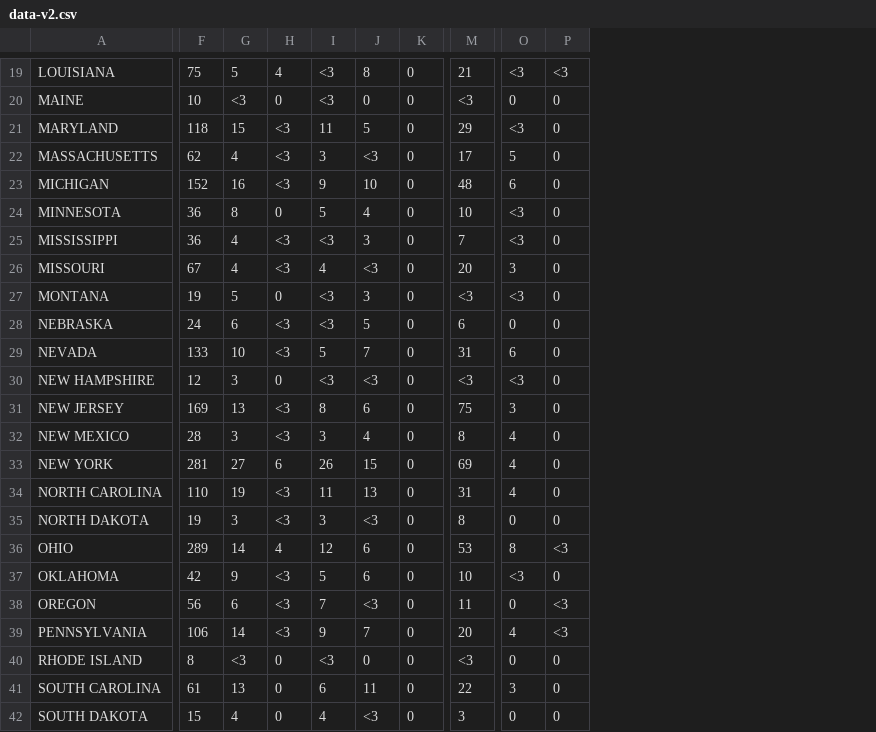
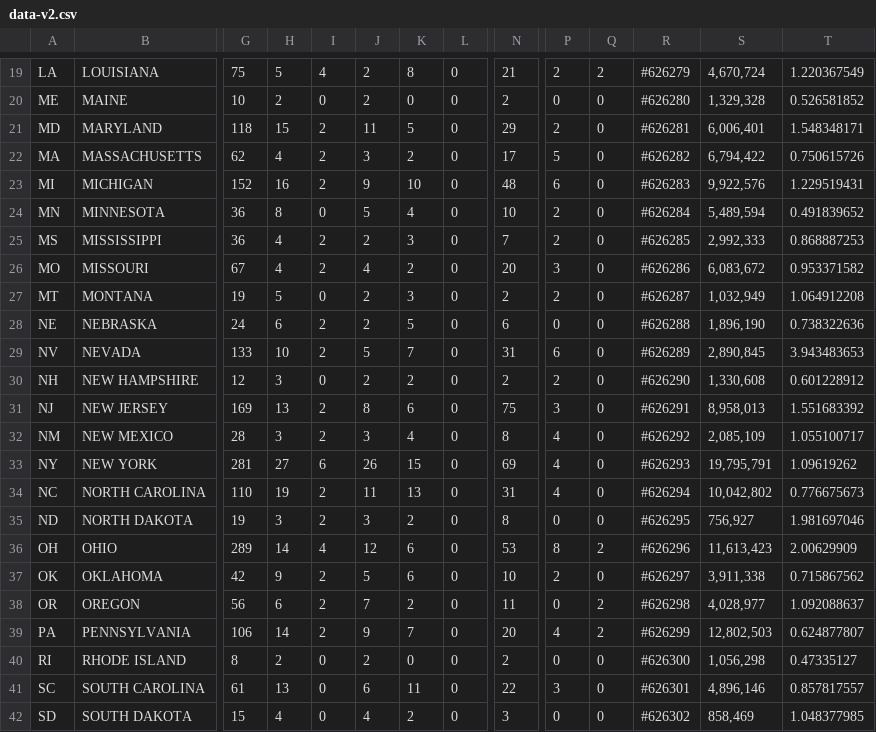
Before and after one commit to douglasws89/D3, a CSV file: data-v2.csv, drawn as a sheet; only a part is shown, gaps mark what is left out; addresses are those after the commit; the diff covers the shown part only; the diff names each change by its address in the sheet, - before the commit and + after, or states it on an @@ line.

```diff
--- a/data-v2.csv
+++ b/data-v2.csv
+column A, rows 19-42: LA | ME | MD | MA | MI | MN | MS | MO | MT | NE | NV | NH | NJ | NM | NY | NC | ND | OH | OK | OR | PA | RI | SC | SD
+column R, rows 19-42: #626279 | #626280 | #626281 | #626282 | #626283 | #626284 | #626285 | #626286 | #626287 | #626288 | #626289 | #626290 | #626291 | #626292 | #626293 | #626294 | #626295 | #626296 | #626297 | #626298 | #626299 | #626300 | #626301 | #626302
+column S, rows 19-42: 4,670,724 | 1,329,328 | 6,006,401 | 6,794,422 | 9,922,576 | 5,489,594 | 2,992,333 | 6,083,672 | 1,032,949 | 1,896,190 | 2,890,845 | 1,330,608 | 8,958,013 | 2,085,109 | 19,795,791 | 10,042,802 | 756,927 | 11,613,423 | 3,911,338 | 4,028,977 | 12,802,503 | 1,056,298 | 4,896,146 | 858,469
+column T, rows 19-42: 1.220367549 | 0.526581852 | 1.548348171 | 0.750615726 | 1.229519431 | 0.491839652 | 0.868887253 | 0.953371582 | 1.064912208 | 0.738322636 | 3.943483653 | 0.601228912 | 1.551683392 | 1.055100717 | 1.09619262 | 0.776675673 | 1.981697046 | 2.00629909 | 0.715867562 | 1.092088637 | 0.624877807 | 0.47335127 | 0.857817557 | 1.048377985
-J19:J20: <3
+J19:J20: 2
-P19: <3
+P19: 2
-Q19: <3
+Q19: 2
-H20: <3
+H20: 2
-N20: <3
+N20: 2
-I21:I23: <3
+I21:I23: 2
-P21: <3
+P21: 2
-K22: <3
+K22: 2
-P24:P25: <3
+P24:P25: 2
-I25:I26: <3
+I25:I26: 2
-J25: <3
+J25: 2
-K26: <3
+K26: 2
-J27:J28: <3
+J27:J28: 2
-N27: <3
+N27: 2
-P27: <3
+P27: 2
-I28:I29: <3
+I28:I29: 2
-J30: <3
+J30: 2
-K30: <3
+K30: 2
-N30: <3
+N30: 2
-P30: <3
+P30: 2
-I31:I32: <3
+I31:I32: 2
-I34:I35: <3
+I34:I35: 2
-K35: <3
+K35: 2
-Q36: <3
+Q36: 2
-I37:I39: <3
+I37:I39: 2
-P37: <3
+P37: 2
-K38: <3
+K38: 2
-Q38:Q39: <3
+Q38:Q39: 2
-H40: <3
+H40: 2
-J40: <3
+J40: 2
-N40: <3
+N40: 2
-K42: <3
+K42: 2
```
Also changed, not shown: 1 added row, 1 removed row and 44 edited cells elsewhere in this file, 15 other files.
